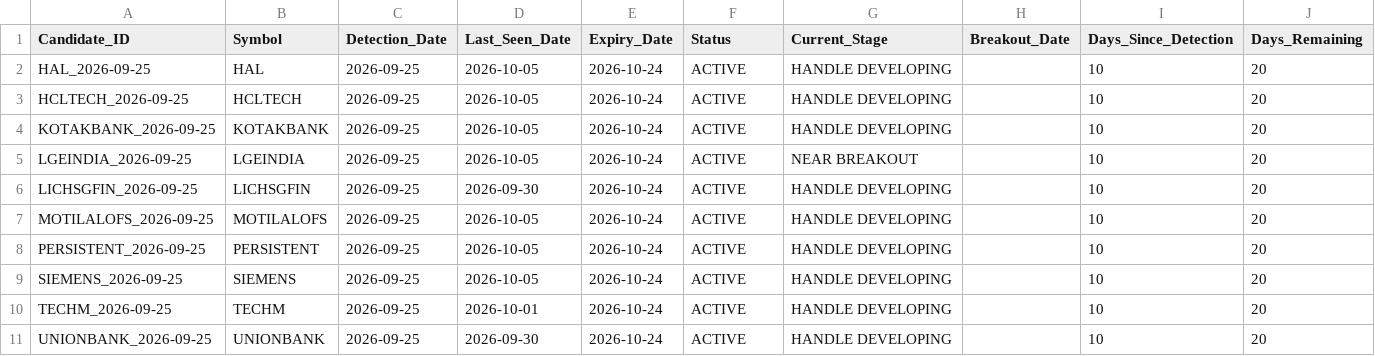
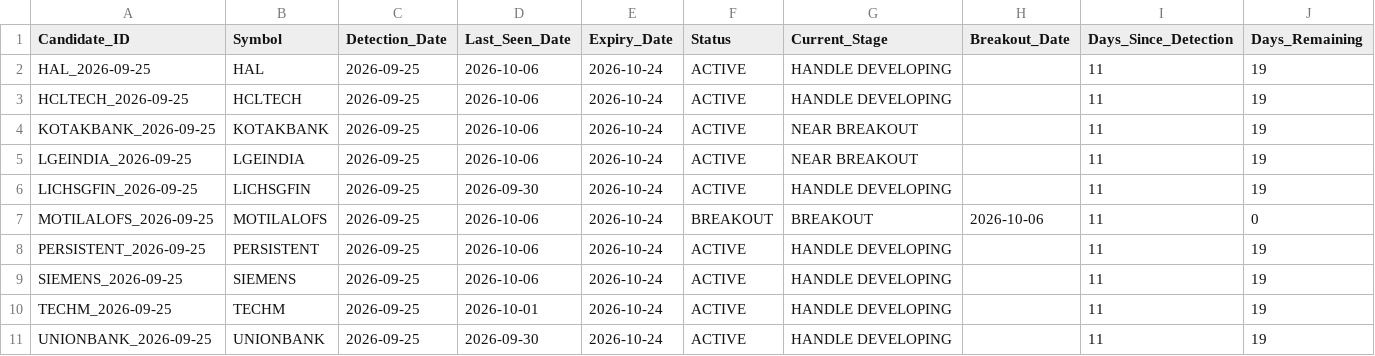
Before and after one commit to Sunjay66/aurora-nifty-cup-handle-scanner, a CSV file: data/cup_handle_candidate_history.csv, drawn as a sheet.

```diff
--- a/data/cup_handle_candidate_history.csv
+++ b/data/cup_handle_candidate_history.csv
@@ -1,11 +1,11 @@
 Candidate_ID,Symbol,Detection_Date,Last_Seen_Date,Expiry_Date,Status,Current_Stage,Breakout_Date,Days_Since_Detection,Days_Remaining
-HAL_2026-09-25,HAL,2026-09-25,2026-10-05,2026-10-24,ACTIVE,HANDLE DEVELOPING,,10,20
-HCLTECH_2026-09-25,HCLTECH,2026-09-25,2026-10-05,2026-10-24,ACTIVE,HANDLE DEVELOPING,,10,20
-KOTAKBANK_2026-09-25,KOTAKBANK,2026-09-25,2026-10-05,2026-10-24,ACTIVE,HANDLE DEVELOPING,,10,20
-LGEINDIA_2026-09-25,LGEINDIA,2026-09-25,2026-10-05,2026-10-24,ACTIVE,NEAR BREAKOUT,,10,20
-LICHSGFIN_2026-09-25,LICHSGFIN,2026-09-25,2026-09-30,2026-10-24,ACTIVE,HANDLE DEVELOPING,,10,20
-MOTILALOFS_2026-09-25,MOTILALOFS,2026-09-25,2026-10-05,2026-10-24,ACTIVE,HANDLE DEVELOPING,,10,20
-PERSISTENT_2026-09-25,PERSISTENT,2026-09-25,2026-10-05,2026-10-24,ACTIVE,HANDLE DEVELOPING,,10,20
-SIEMENS_2026-09-25,SIEMENS,2026-09-25,2026-10-05,2026-10-24,ACTIVE,HANDLE DEVELOPING,,10,20
-TECHM_2026-09-25,TECHM,2026-09-25,2026-10-01,2026-10-24,ACTIVE,HANDLE DEVELOPING,,10,20
-UNIONBANK_2026-09-25,UNIONBANK,2026-09-25,2026-09-30,2026-10-24,ACTIVE,HANDLE DEVELOPING,,10,20
+HAL_2026-09-25,HAL,2026-09-25,2026-10-06,2026-10-24,ACTIVE,HANDLE DEVELOPING,,11,19
+HCLTECH_2026-09-25,HCLTECH,2026-09-25,2026-10-06,2026-10-24,ACTIVE,HANDLE DEVELOPING,,11,19
+KOTAKBANK_2026-09-25,KOTAKBANK,2026-09-25,2026-10-06,2026-10-24,ACTIVE,NEAR BREAKOUT,,11,19
+LGEINDIA_2026-09-25,LGEINDIA,2026-09-25,2026-10-06,2026-10-24,ACTIVE,NEAR BREAKOUT,,11,19
+LICHSGFIN_2026-09-25,LICHSGFIN,2026-09-25,2026-09-30,2026-10-24,ACTIVE,HANDLE DEVELOPING,,11,19
+MOTILALOFS_2026-09-25,MOTILALOFS,2026-09-25,2026-10-06,2026-10-24,BREAKOUT,BREAKOUT,2026-10-06,11,0
+PERSISTENT_2026-09-25,PERSISTENT,2026-09-25,2026-10-06,2026-10-24,ACTIVE,HANDLE DEVELOPING,,11,19
+SIEMENS_2026-09-25,SIEMENS,2026-09-25,2026-10-06,2026-10-24,ACTIVE,HANDLE DEVELOPING,,11,19
+TECHM_2026-09-25,TECHM,2026-09-25,2026-10-01,2026-10-24,ACTIVE,HANDLE DEVELOPING,,11,19
+UNIONBANK_2026-09-25,UNIONBANK,2026-09-25,2026-09-30,2026-10-24,ACTIVE,HANDLE DEVELOPING,,11,19
```
Also changed, not shown: 1 other file.
